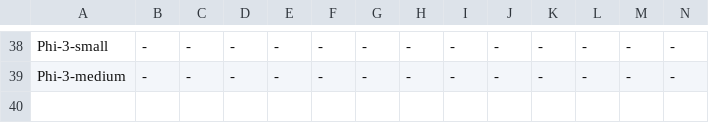
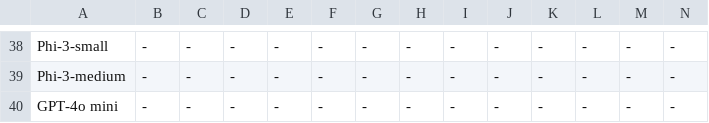
Before and after one commit to SparksofAGI/MHPP, a CSV file: new_mhpp.csv, drawn as a sheet; only a part is shown, gaps mark what is left out; rows hold the shown columns only; the diff names each change by its address in the sheet, - before the commit and + after, or states it on an @@ line.

Commit message:
add gpt4o mini

```diff
--- a/new_mhpp.csv
+++ b/new_mhpp.csv
+row 40: GPT-4o mini | - | - | - | - | - | - | - | - | - | - | - | - | -
```
Also changed, not shown: 1 other file.
